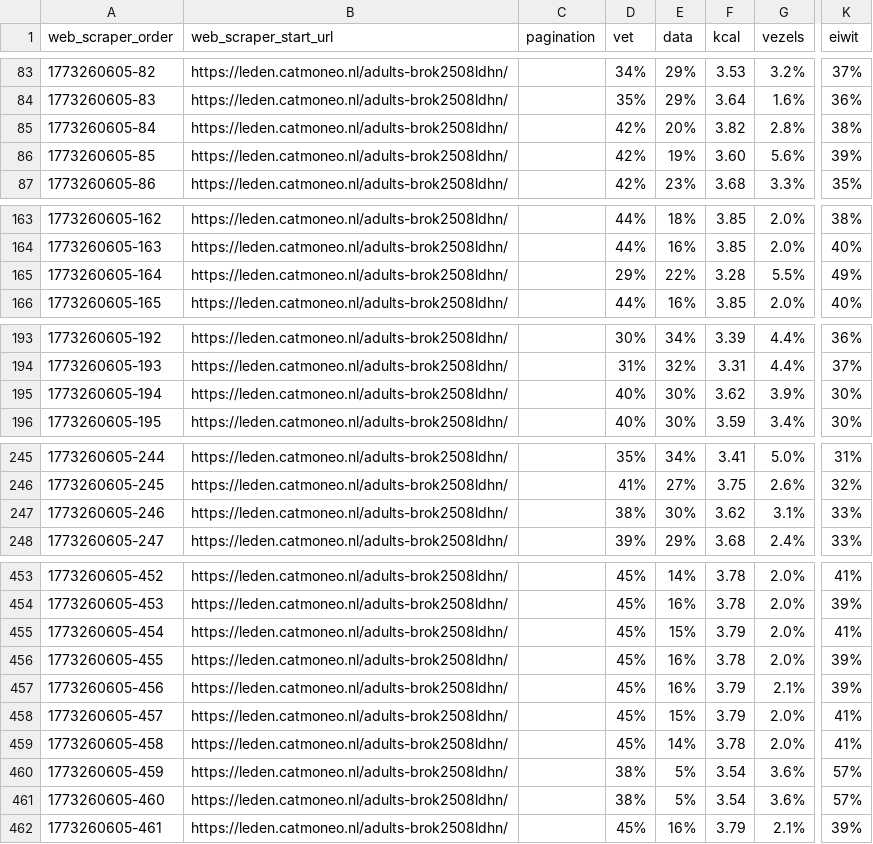
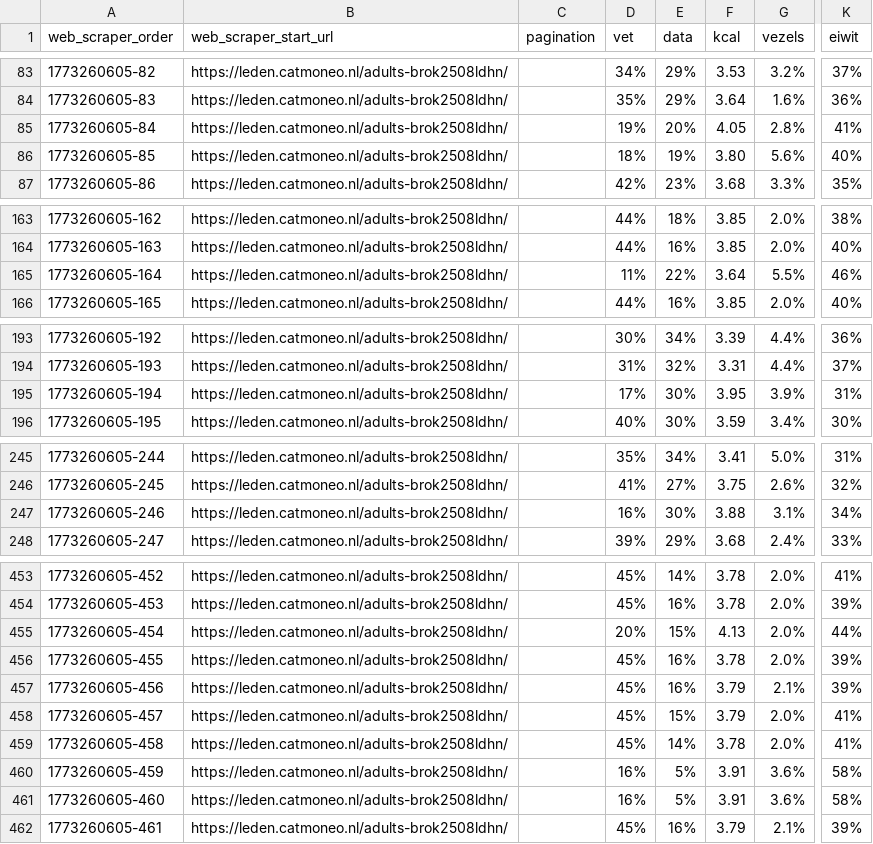
Before and after one commit to sklifman92/voedingsadvies-katten, a CSV file: Voeding prijzen en afbeeldingen/CSV files/brok-voerlijst-2026-03-11.csv, drawn as a sheet; only a part is shown, gaps mark what is left out; the diff covers the shown part only; the diff names each change by its address in the sheet, - before the commit and + after, or states it on an @@ line.

```diff
--- a/Voeding prijzen en afbeeldingen/CSV files/brok-voerlijst-2026-03-11.csv
+++ b/Voeding prijzen en afbeeldingen/CSV files/brok-voerlijst-2026-03-11.csv
-D85 (vet): 42%
+D85 (vet): 19%
-F85 (kcal): 3.82
+F85 (kcal): 4.05
-K85 (eiwit): 38%
+K85 (eiwit): 41%
-D86 (vet): 42%
+D86 (vet): 18%
-F86 (kcal): 3.60
+F86 (kcal): 3.80
-K86 (eiwit): 39%
+K86 (eiwit): 40%
-D165 (vet): 29%
+D165 (vet): 11%
-F165 (kcal): 3.28
+F165 (kcal): 3.64
-K165 (eiwit): 49%
+K165 (eiwit): 46%
-D195 (vet): 40%
+D195 (vet): 17%
-F195 (kcal): 3.62
+F195 (kcal): 3.95
-K195 (eiwit): 30%
+K195 (eiwit): 31%
-D247 (vet): 38%
+D247 (vet): 16%
-F247 (kcal): 3.62
+F247 (kcal): 3.88
-K247 (eiwit): 33%
+K247 (eiwit): 34%
-D455 (vet): 45%
+D455 (vet): 20%
-F455 (kcal): 3.79
+F455 (kcal): 4.13
-K455 (eiwit): 41%
+K455 (eiwit): 44%
-D460:D461 (vet): 38%
+D460:D461 (vet): 16%
-F460:F461 (kcal): 3.54
+F460:F461 (kcal): 3.91
-K460:K461 (eiwit): 57%
+K460:K461 (eiwit): 58%
```
Also changed, not shown: 8 edited cells elsewhere in this file, Voeding prijzen en afbeeldingen/CSV files/natvoer-voerlijst-2026-03-11.csv, 4 other files.
